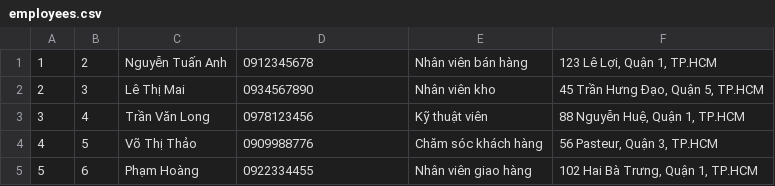
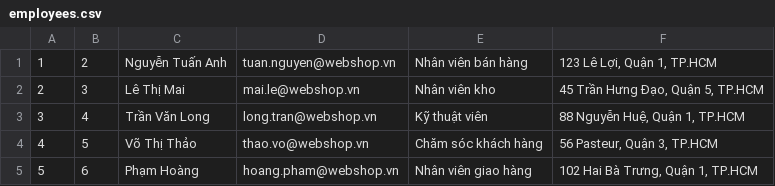
Before and after one commit to huyhenry02/shop_clothes, a CSV file: database/seeders/data/employees.csv, drawn as a sheet.

```diff
--- a/database/seeders/data/employees.csv
+++ b/database/seeders/data/employees.csv
@@ -1,5 +1,5 @@
-"1","2","Nguyễn Tuấn Anh","0912345678","Nhân viên bán hàng","123 Lê Lợi, Quận 1, TP.HCM"
-"2","3","Lê Thị Mai","0934567890","Nhân viên kho","45 Trần Hưng Đạo, Quận 5, TP.HCM"
-"3","4","Trần Văn Long","0978123456","Kỹ thuật viên","88 Nguyễn Huệ, Quận 1, TP.HCM"
-"4","5","Võ Thị Thảo","0909988776","Chăm sóc khách hàng","56 Pasteur, Quận 3, TP.HCM"
-"5","6","Phạm Hoàng","0922334455","Nhân viên giao hàng","102 Hai Bà Trưng, Quận 1, TP.HCM"
+"1","2","Nguyễn Tuấn Anh","tuan.nguyen@webshop.vn","Nhân viên bán hàng","123 Lê Lợi, Quận 1, TP.HCM"
+"2","3","Lê Thị Mai","mai.le@webshop.vn","Nhân viên kho","45 Trần Hưng Đạo, Quận 5, TP.HCM"
+"3","4","Trần Văn Long","long.tran@webshop.vn","Kỹ thuật viên","88 Nguyễn Huệ, Quận 1, TP.HCM"
+"4","5","Võ Thị Thảo","thao.vo@webshop.vn","Chăm sóc khách hàng","56 Pasteur, Quận 3, TP.HCM"
+"5","6","Phạm Hoàng","hoang.pham@webshop.vn","Nhân viên giao hàng","102 Hai Bà Trưng, Quận 1, TP.HCM"
```
Also changed, not shown: database/seeders/data/customers.csv, database/seeders/data/users.csv, 20 other files.
